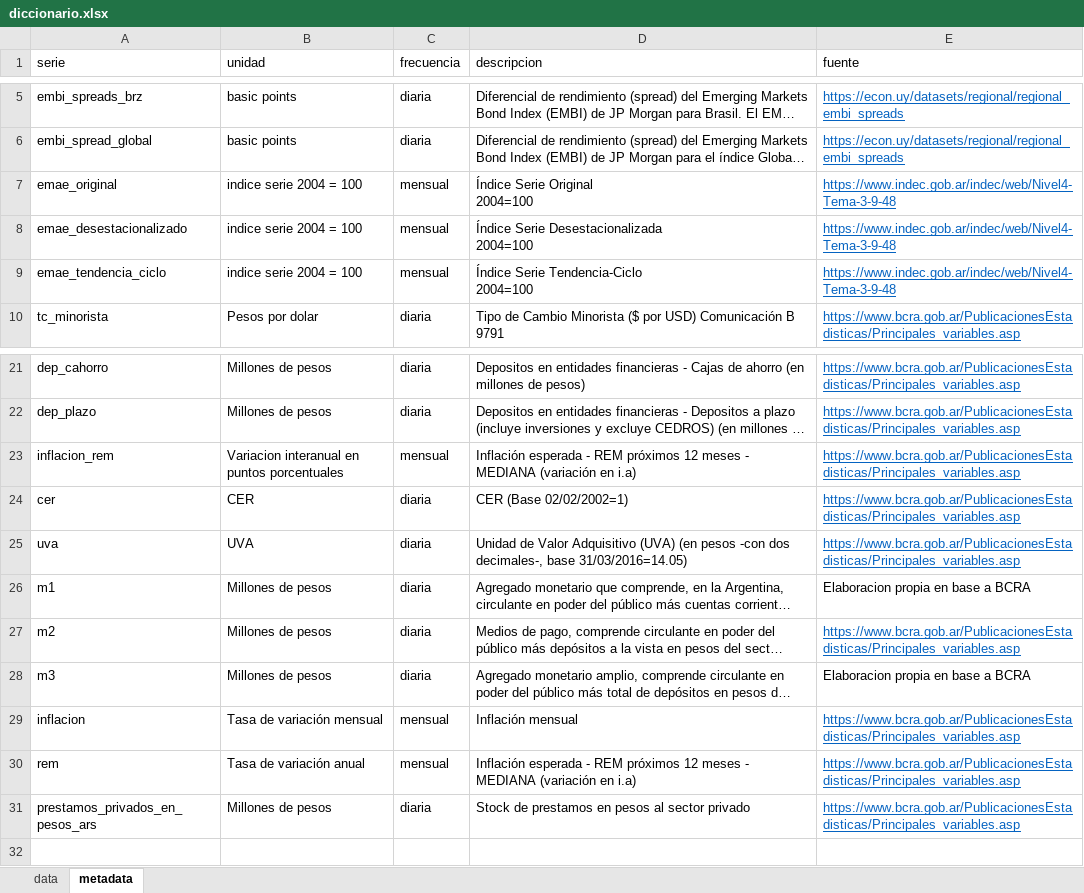
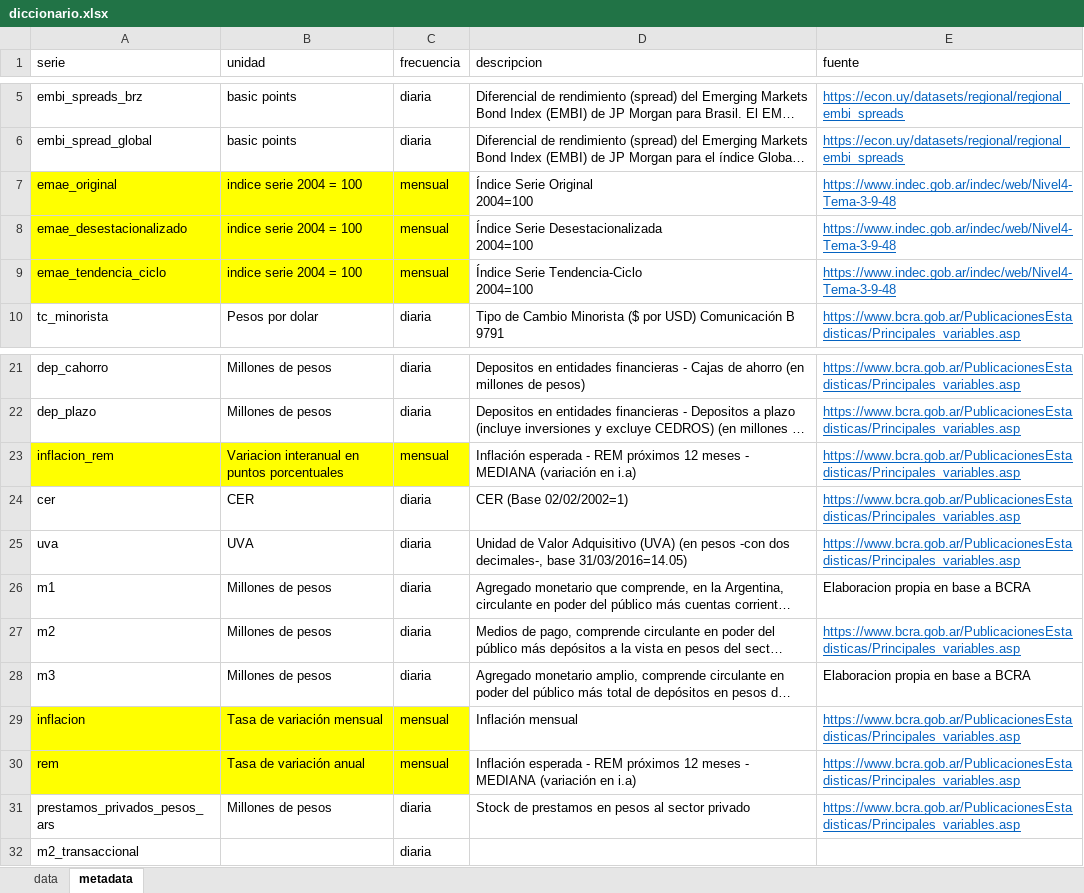
Before and after one commit to IanLink95/series_temporales_2025, an Excel workbook: inputs/diccionario.xlsx, sheet metadata, drawn as a sheet; only a part is shown, gaps mark what is left out; long unchanged cells end in …; values as stored, in another font and other column widths than the file's, no borders; the diff names each change by its address in the sheet, - before the commit and + after, or states it on an @@ line.

```diff
--- a/inputs/diccionario.xlsx (sheet metadata)
+++ b/inputs/diccionario.xlsx (sheet metadata)
-A7:C9 fill: none
+A7:C9 fill: #FFFF00
-A23:C23 fill: none
+A23:C23 fill: #FFFF00
-A29:C30 fill: none
+A29:C30 fill: #FFFF00
-A31 (serie): prestamos_privados_en_pesos_ars
+A31 (serie): prestamos_privados_pesos_ars
+row 32: m2_transaccional |  | diaria
```
Also changed, not shown: 1 other file.
